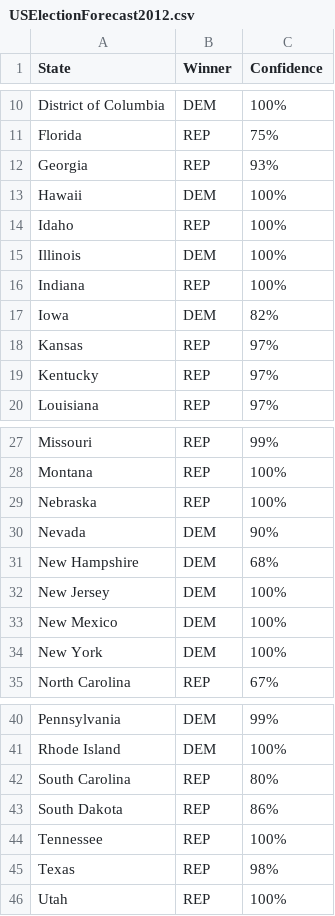
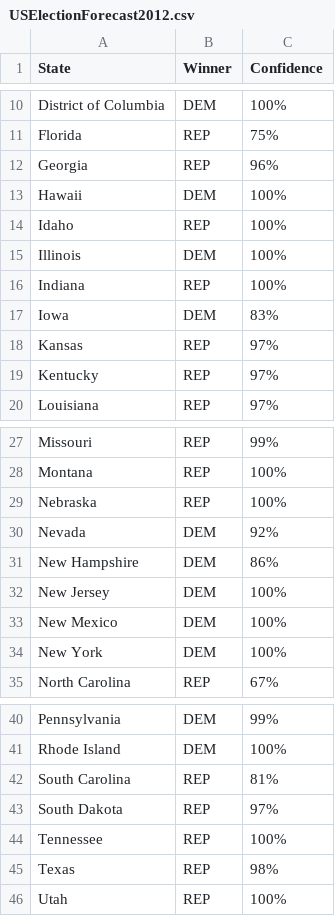
Before and after one commit to chris-taylor/USElection, a CSV file: forecast/USElectionForecast2012.csv, drawn as a sheet; only a part is shown, gaps mark what is left out.

```diff
--- a/forecast/USElectionForecast2012.csv
+++ b/forecast/USElectionForecast2012.csv
@@ -11,3 +11,3 @@ District of Columbia,DEM,100%
 Florida,REP,75%
-Georgia,REP,93%
+Georgia,REP,96%
 Hawaii,DEM,100%
@@ -16,3 +16,3 @@ Illinois,DEM,100%
 Indiana,REP,100%
-Iowa,DEM,82%
+Iowa,DEM,83%
 Kansas,REP,97%
@@ -29,4 +29,4 @@ Montana,REP,100%
 Nebraska,REP,100%
-Nevada,DEM,90%
-New Hampshire,DEM,68%
+Nevada,DEM,92%
+New Hampshire,DEM,86%
 New Jersey,DEM,100%
@@ -41,4 +41,4 @@ Pennsylvania,DEM,99%
 Rhode Island,DEM,100%
-South Carolina,REP,80%
-South Dakota,REP,86%
+South Carolina,REP,81%
+South Dakota,REP,97%
 Tennessee,REP,100%
```
Also changed, not shown: data/2012-pres-polls.csv, 1 other file.
